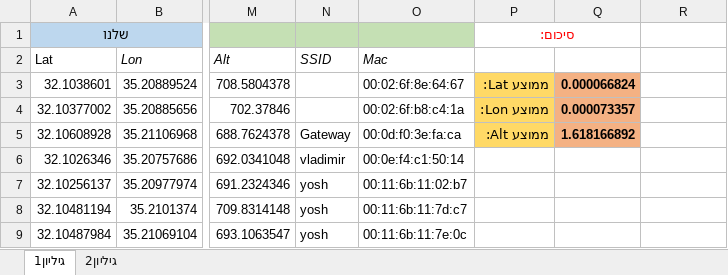
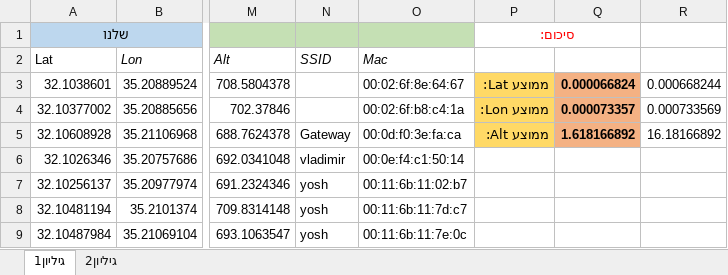
Before and after one commit to nunii/Kml-Wigle-Wifi, an Excel workbook: Ex2/testing/output/Algo1 - comparison.xlsx, sheet גיליון1, drawn as a sheet; only a part is shown, gaps mark what is left out; values as stored, in another font and other column widths than the file's, no borders; the diff names each change by its address in the sheet, - before the commit and + after, or states it on an @@ line.

Commit message:
Made the "Data Structure" of the program. added to it whole functions it needs and updated the all other classes to be fit with the requests.

```diff
--- a/Ex2/testing/output/Algo1 - comparison.xlsx (sheet גיליון1)
+++ b/Ex2/testing/output/Algo1 - comparison.xlsx (sheet גיליון1)
-R3: (empty)
+R3: 0.000668244
-R4: (empty)
+R4: 0.000733569
-R5: (empty)
+R5: 16.18166892
```
Also changed, not shown: 17 other files.
